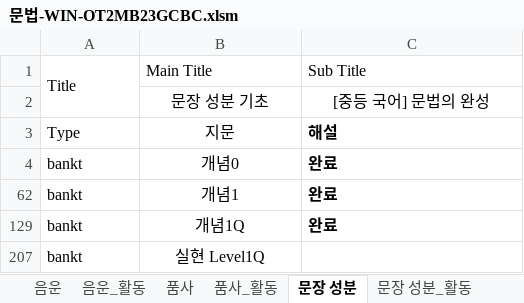
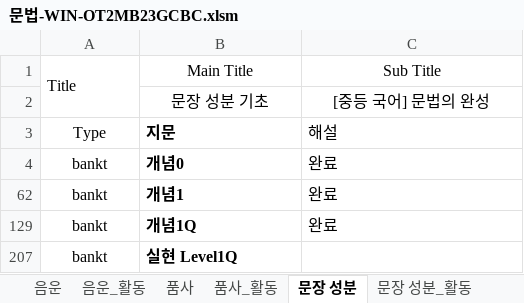
Before and after one commit to HorangKukeo/HorangKukeo, an Excel workbook: bank/문법-WIN-OT2MB23GCBC.xlsm, sheet 문장 성분, drawn as a sheet; values as stored, in another font and other column widths than the file's, no borders; the diff names each change by its address in the sheet, - before the commit and + after, or states it on an @@ line.

```diff
--- a/bank/문법-WIN-OT2MB23GCBC.xlsm (sheet 문장 성분)
+++ b/bank/문법-WIN-OT2MB23GCBC.xlsm (sheet 문장 성분)
-B1:C1 alignment: left
+B1:C1 alignment: center
-A3:A4 alignment: left
+A3:A4 alignment: center
@@ B3:B4 bold: off → on, alignment: center → left @@
-C3:C4 bold: on
+C3:C4 bold: off
-A62 alignment: left
+A62 alignment: center
@@ B62 bold: off → on, alignment: center → left @@
-C62 bold: on
+C62 bold: off
-A129 alignment: left
+A129 alignment: center
@@ B129 bold: off → on, alignment: center → left @@
-C129 bold: on
+C129 bold: off
-A207 alignment: left
+A207 alignment: center
@@ B207 bold: off → on, alignment: center → left @@
```
Also changed, not shown: sheet 음운, sheet 음운의 변동, sheet 음운_활동, sheet 품사, sheet 음운의 변동_활동, sheet 문장 성분_활동, 8 more sheets, hidden cells, bank/문법.xlsm, bank/화법.xlsm, 2 other files.
